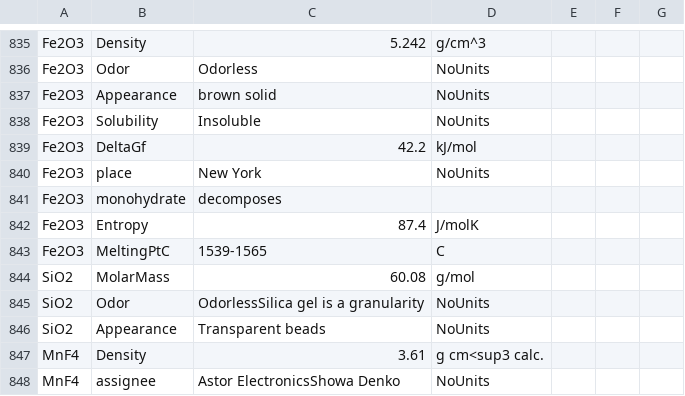
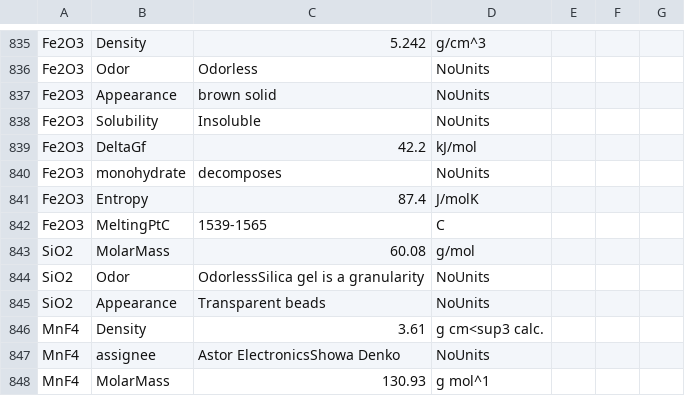
Before and after one commit to LinusCebulla1208/ChemBot, a CSV file: data_output_file_v2.csv, drawn as a sheet; only a part is shown, gaps mark what is left out; the shorter side is filled out with more unchanged rows.

Commit message:
Update data_output_file_v2.csv

```diff
--- a/data_output_file_v2.csv
+++ b/data_output_file_v2.csv
@@ -839,4 +839,3 @@ Fe2O3,Solubility,Insoluble,NoUnits
 Fe2O3,DeltaGf,42.2,kJ/mol
-Fe2O3,place,New York,NoUnits
-Fe2O3,monohydrate,decomposes
+Fe2O3,monohydrate,decomposes, NoUnits
 Fe2O3,Entropy,87.4,J/molK
```
